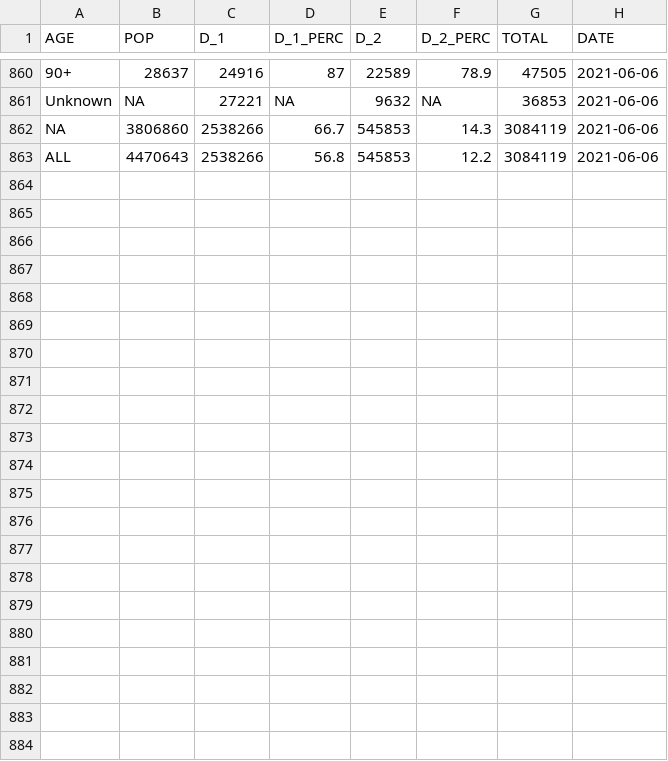
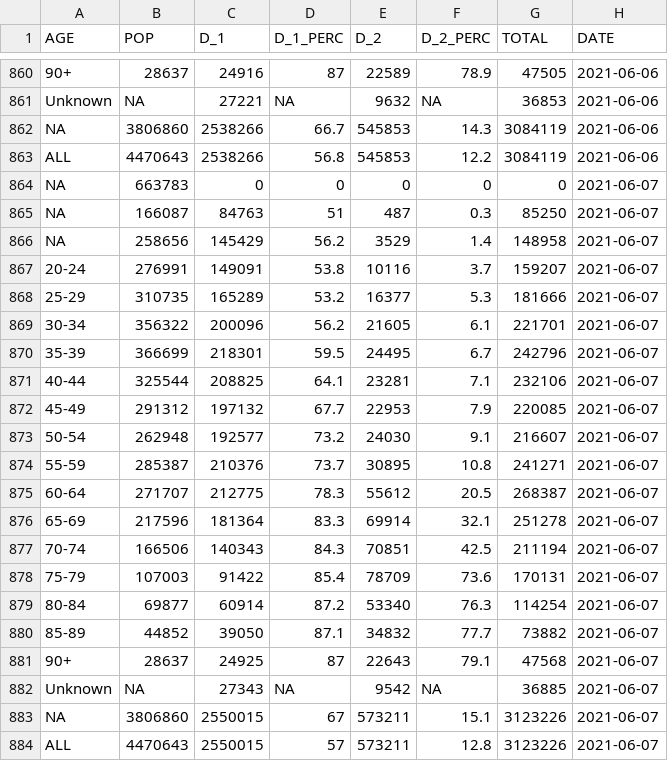
Before and after one commit to aryntoombs/Alberta-Covid-Data, a CSV file: vaccine-age-table.csv, drawn as a sheet; only a part is shown, gaps mark what is left out.

Commit message:
Update vaccine-age-table.csv

```diff
--- a/vaccine-age-table.csv
+++ b/vaccine-age-table.csv
@@ -863 +863,22 @@ NA,3806860,2538266,66.7,545853,14.3,3084119,2021-06-06
 "ALL",4470643,2538266,56.8,545853,12.2,3084119,2021-06-06
+NA,663783,0,0,0,0,0,2021-06-07
+NA,166087,84763,51,487,0.3,85250,2021-06-07
+NA,258656,145429,56.2,3529,1.4,148958,2021-06-07
+"20-24",276991,149091,53.8,10116,3.7,159207,2021-06-07
+"25-29",310735,165289,53.2,16377,5.3,181666,2021-06-07
+"30-34",356322,200096,56.2,21605,6.1,221701,2021-06-07
+"35-39",366699,218301,59.5,24495,6.7,242796,2021-06-07
+"40-44",325544,208825,64.1,23281,7.1,232106,2021-06-07
+"45-49",291312,197132,67.7,22953,7.9,220085,2021-06-07
+"50-54",262948,192577,73.2,24030,9.1,216607,2021-06-07
+"55-59",285387,210376,73.7,30895,10.8,241271,2021-06-07
+"60-64",271707,212775,78.3,55612,20.5,268387,2021-06-07
+"65-69",217596,181364,83.3,69914,32.1,251278,2021-06-07
+"70-74",166506,140343,84.3,70851,42.5,211194,2021-06-07
+"75-79",107003,91422,85.4,78709,73.6,170131,2021-06-07
+"80-84",69877,60914,87.2,53340,76.3,114254,2021-06-07
+"85-89",44852,39050,87.1,34832,77.7,73882,2021-06-07
+"90+",28637,24925,87,22643,79.1,47568,2021-06-07
+"Unknown",NA,27343,NA,9542,NA,36885,2021-06-07
+NA,3806860,2550015,67,573211,15.1,3123226,2021-06-07
+"ALL",4470643,2550015,57,573211,12.8,3123226,2021-06-07
```
